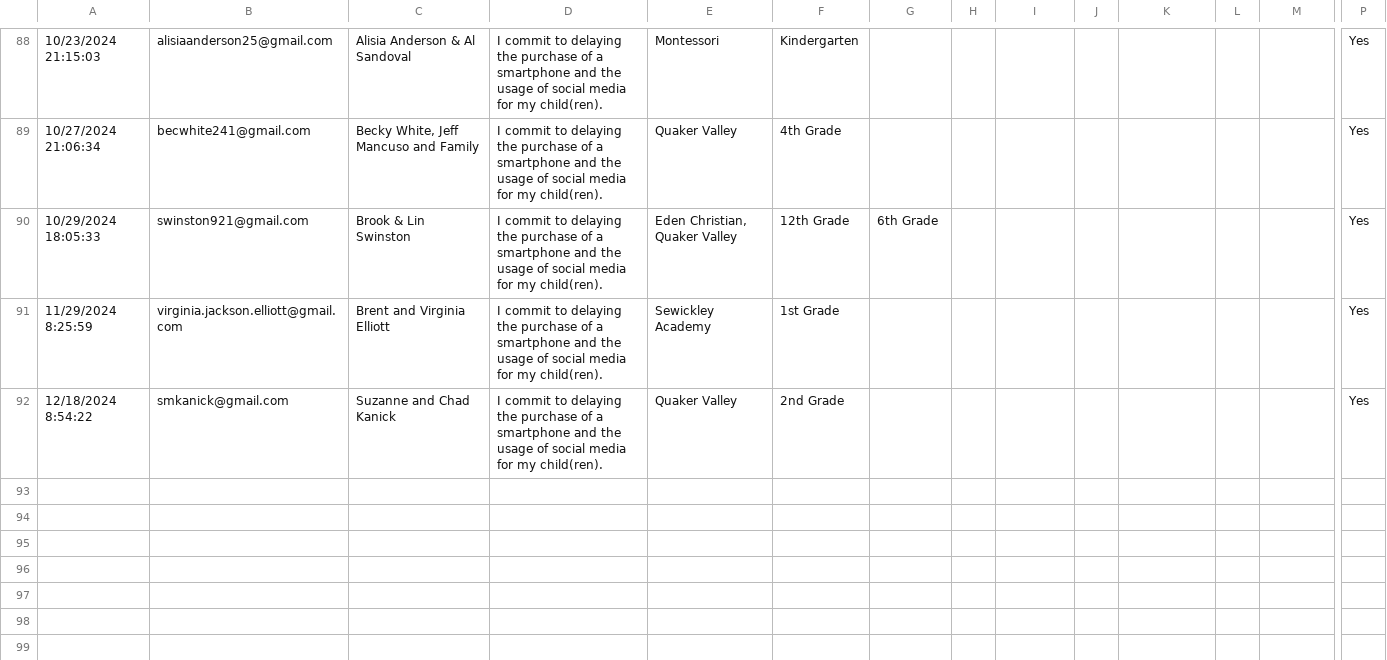
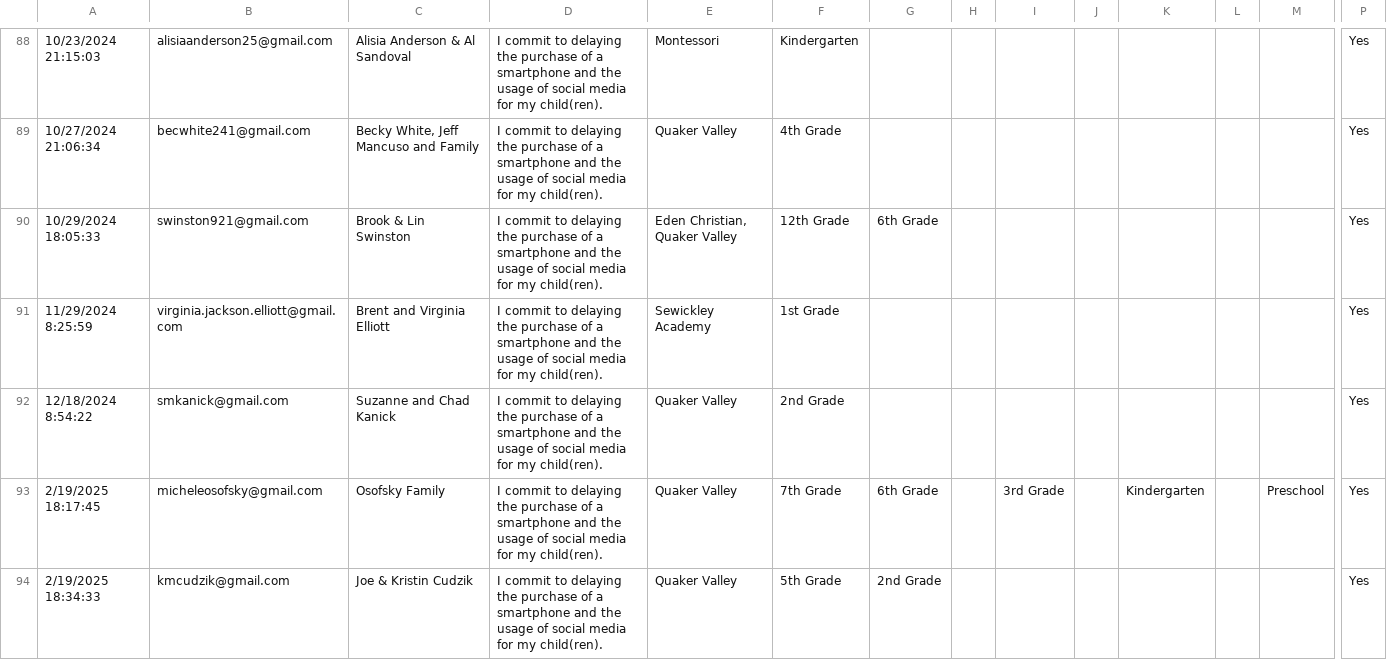
Before and after one commit to coxandrew/sewickleyunplugged, a CSV file: _data/families.csv, drawn as a sheet; only a part is shown, gaps mark what is left out; rows hold the shown columns only; the diff names each change by its address in the sheet, - before the commit and + after, or states it on an @@ line.

Commit message:
Update families.csv with the latest data

```diff
--- a/_data/families.csv
+++ b/_data/families.csv
+row 93: 2/19/2025 18:17:45 | micheleosofsky@gmail.com | Osofsky Family | I commit to delaying the purchase of a smartphone and the usage of social media for my child(ren). | Quaker Valley | 7th Grade | 6th Grade |  | 3rd Grade |  | Kindergarten |  | Preschool | Yes
+row 94: 2/19/2025 18:34:33 | kmcudzik@gmail.com | Joe & Kristin Cudzik | I commit to delaying the purchase of a smartphone and the usage of social media for my child(ren). | Quaker Valley | 5th Grade | 2nd Grade |  |  |  |  |  |  | Yes
```
